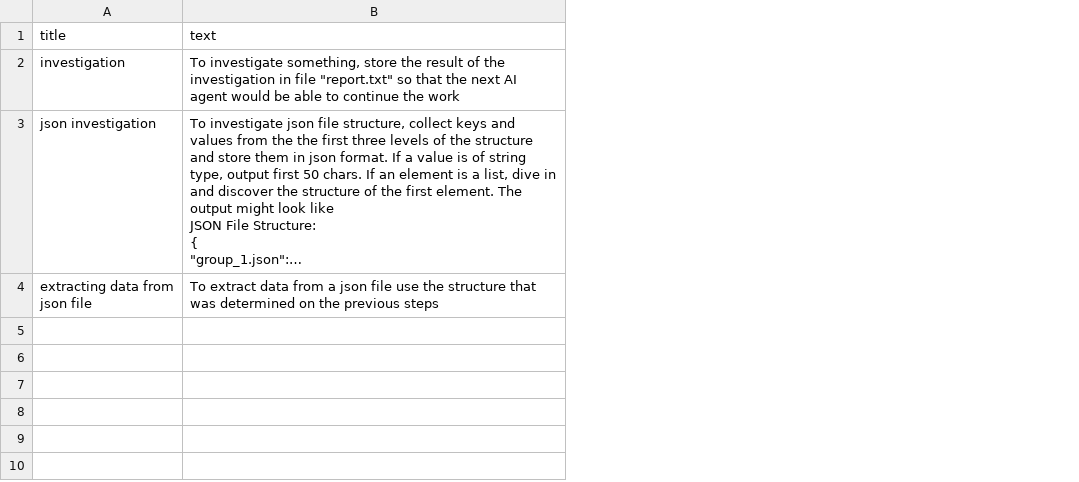
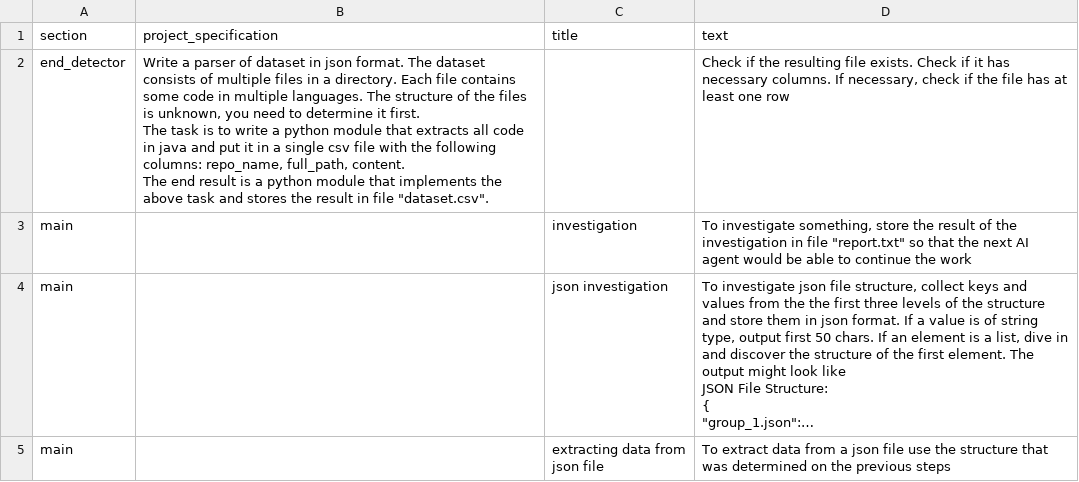
Before and after one commit to BelowzeroA/gpt-programmer, a CSV file: src/agents/coder/injections.csv, drawn as a sheet; long unchanged cells end in …; addresses are those after the commit; ↵ is a line break in a cell; the diff names each change by its address in the sheet, - before the commit and + after, or states it on an @@ line.

Commit message:
end-detector

```diff
--- a/src/agents/coder/injections.csv
+++ b/src/agents/coder/injections.csv
+column A (section), rows 3-5: all main
+column B (project_specification), empty
+row 2: end_detector | Write a parser of dataset in json format. The dataset consists of multiple files in a directory. Each file contains some code in multiple languages. The structure of the files is unknown, you need to determine it first. ↵ The task is to write a python module that extracts all code in java and put it in a single csv file with the following columns: repo_name, full_path, content. ↵ The end result is a python module that implements the above task and stores the result in file "dataset.csv". |  | Check if the resulting file exists. Check if it has necessary columns. If necessary, check if the file has at least one row
```
Also changed, not shown: 17 other files.
